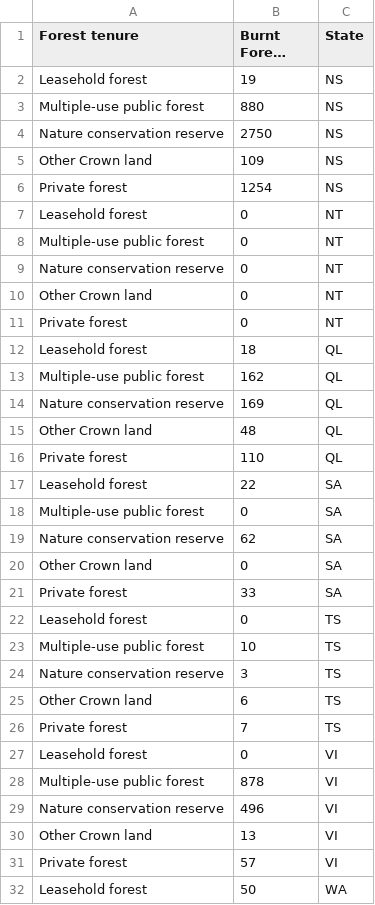
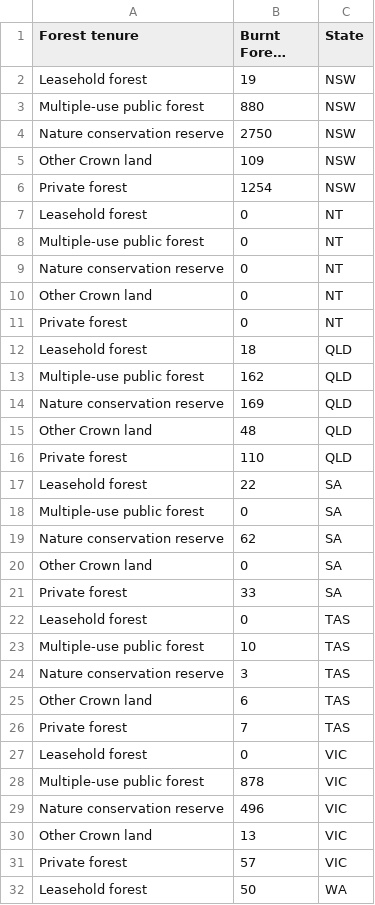
Before and after one commit to L4N4HU55/A2_FIT3179, a CSV file: Area of Burnt Forest.csv, drawn as a sheet; only a part is shown; long unchanged cells end in …; the diff names each change by its address in the sheet, - before the commit and + after, or states it on an @@ line.

Commit message:
Update Area of Burnt Forest.csv

```diff
--- a/Area of Burnt Forest.csv
+++ b/Area of Burnt Forest.csv
-C2:C6 (State): NS
+C2:C6 (State): NSW
-C12:C16 (State): QL
+C12:C16 (State): QLD
-C22:C26 (State): TS
+C22:C26 (State): TAS
-C27:C31 (State): VI
+C27:C31 (State): VIC
```
